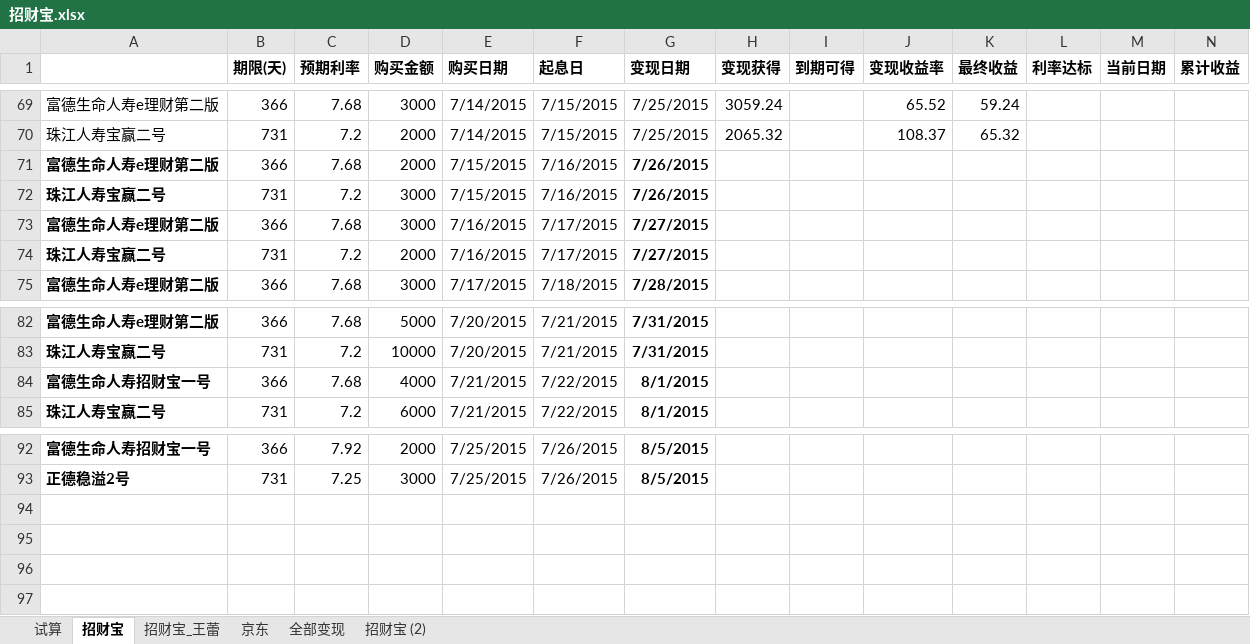
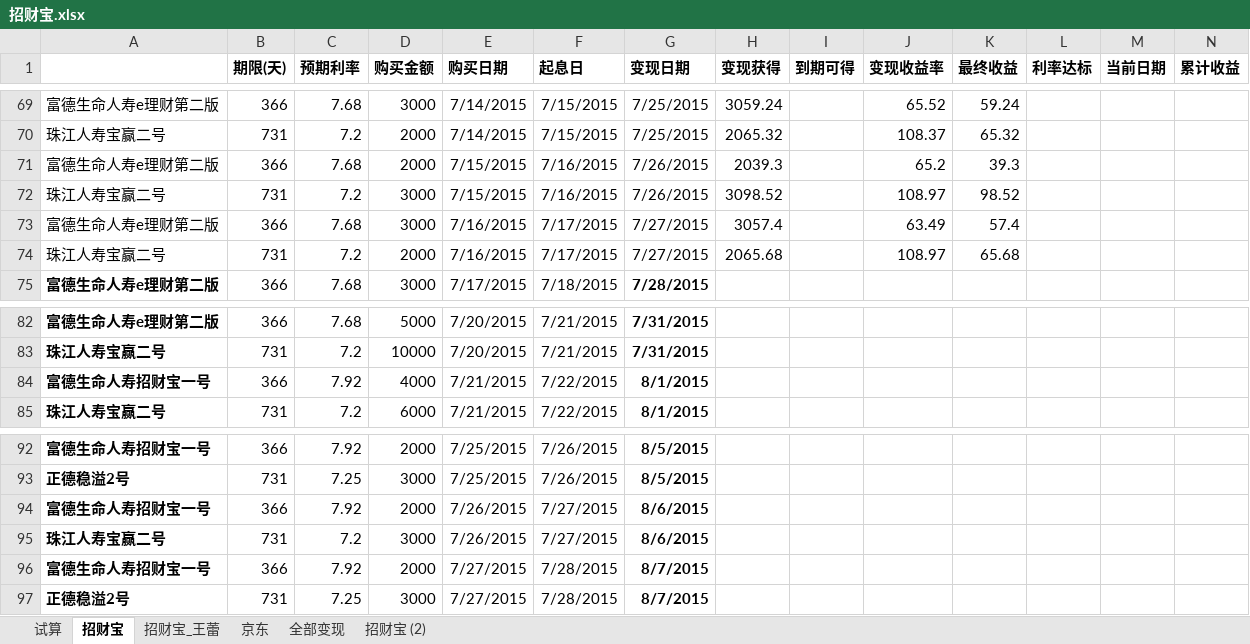
Before and after one commit to cnmud/832588m1pwG22w5t74PT0odv657C7m, an Excel workbook: 我的家/招财宝.xlsx, sheet 招财宝, drawn as a sheet; only a part is shown, gaps mark what is left out; values as stored, in another font and other column widths than the file's, no borders; rows hold the shown columns only; the diff names each change by its address in the sheet, - before the commit and + after, or states it on an @@ line.

```diff
--- a/我的家/招财宝.xlsx (sheet 招财宝)
+++ b/我的家/招财宝.xlsx (sheet 招财宝)
-A71:A74 bold: on
+A71:A74 bold: off
-G71:G74 bold: on
+G71:G74 bold: off
-H71 (变现获得): (empty)
+H71 (变现获得): 2039.3
-J71 (变现收益率): (empty)
+J71 (变现收益率): 65.2
-K71 (最终收益): (empty)
+K71 (最终收益): 39.3
-H72 (变现获得): (empty)
+H72 (变现获得): 3098.52
-J72 (变现收益率): (empty)
+J72 (变现收益率): 108.97
-K72 (最终收益): (empty)
+K72 (最终收益): 98.52
-H73 (变现获得): (empty)
+H73 (变现获得): 3057.4
-J73 (变现收益率): (empty)
+J73 (变现收益率): 63.49
-K73 (最终收益): (empty)
+K73 (最终收益): 57.4
-H74 (变现获得): (empty)
+H74 (变现获得): 2065.68
-J74 (变现收益率): (empty)
+J74 (变现收益率): 108.97
-K74 (最终收益): (empty)
+K74 (最终收益): 65.68
-C84 (预期利率): 7.68
+C84 (预期利率): 7.92
+row 94: 富德生命人寿招财宝一号 | 366 | 7.92 | 2000 | 7/26/2015 | 7/27/2015 | 8/6/2015
+row 95: 珠江人寿宝赢二号 | 731 | 7.2 | 3000 | 7/26/2015 | 7/27/2015 | 8/6/2015
+row 96: 富德生命人寿招财宝一号 | 366 | 7.92 | 2000 | 7/27/2015 | 7/28/2015 | 8/7/2015
+row 97: 正德稳溢2号 | 731 | 7.25 | 3000 | 7/27/2015 | 7/28/2015 | 8/7/2015
```
Also changed, not shown: sheet 招财宝_王蕾, 我的家/苏心妍日用.xlsx, 1 other file.
